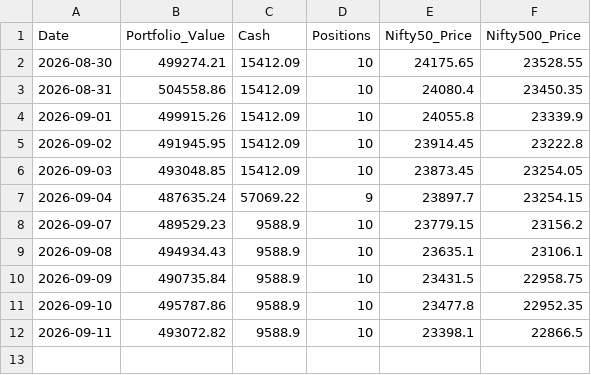
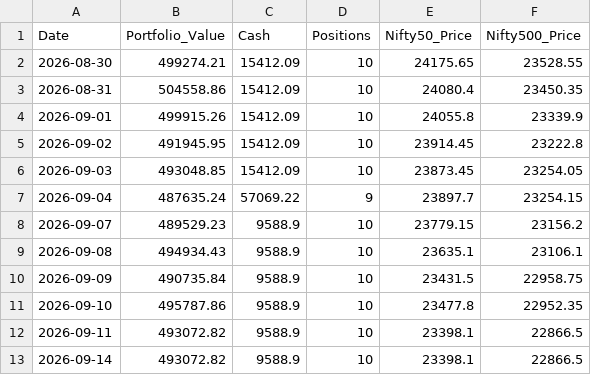
Before and after one commit to shirapthinj/quant_momentum_52w, a CSV file: performance_history.csv, drawn as a sheet; the diff names each change by its address in the sheet, - before the commit and + after, or states it on an @@ line.

```diff
--- a/performance_history.csv
+++ b/performance_history.csv
+row 13: 2026-09-14 | 493072.82 | 9588.9 | 10 | 23398.1 | 22866.5
```
